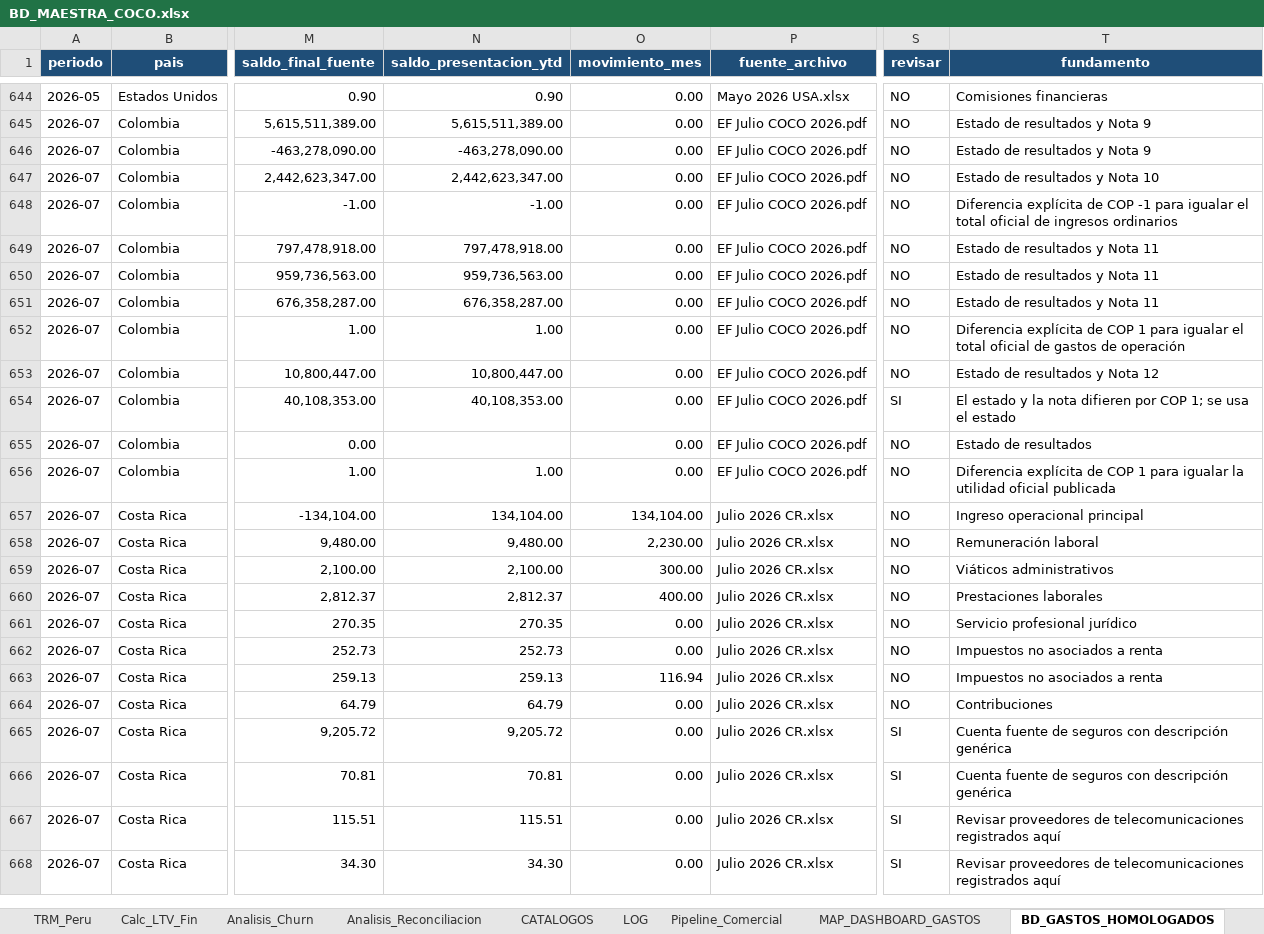
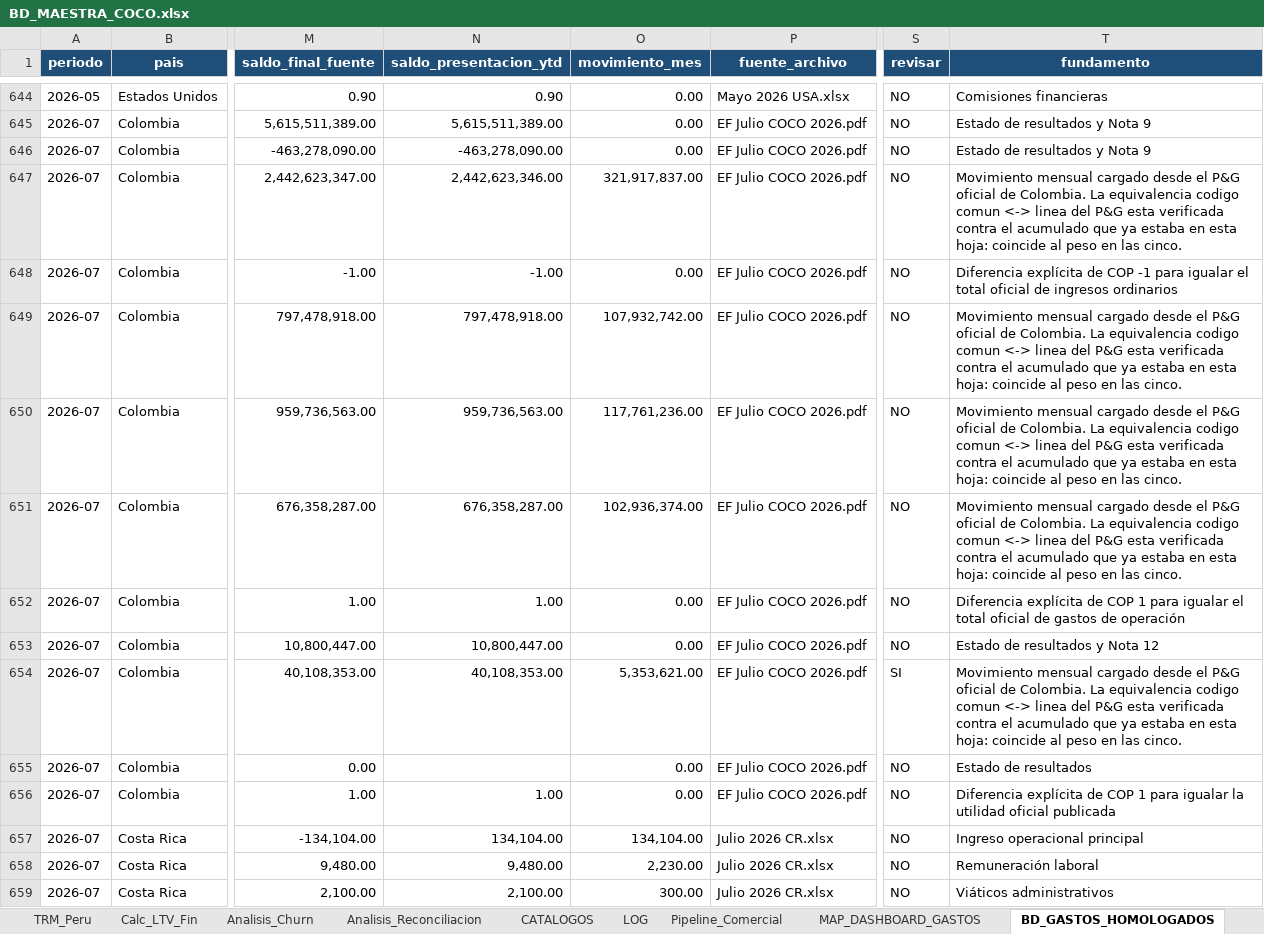
Before and after one commit to Coco-estadistica/coco-dashboard, an Excel workbook: migracion/BD_MAESTRA_COCO.xlsx, sheet BD_GASTOS_HOMOLOGADOS, drawn as a sheet; only a part is shown, gaps mark what is left out; the shorter side is filled out with more unchanged rows; values as stored, in another font and other column widths than the file's, no borders; the diff covers the shown part only; the diff names each change by its address in the sheet, - before the commit and + after, or states it on an @@ line.

Commit message:
feat(gastos): Colombia entra a la cadena, y eso destapa que la cadena suma monedas
CARGA
El movimiento mensual de gastos de Colombia no estaba en BD_GASTOS_HOMOLOGADOS: solo
habia doce filas de julio con el ACUMULADO cargado y el movimiento en CERO. Por eso
"Gastos Consolidado" nunca sumo a Colombia --el 98% de la compania-- y el HTML tuvo que
parchearlo inyectando el detalle real (README 4.2).

Se cargan 30 filas nuevas y se completan las 5 que estaban en cero, ene-jul, con las
cinco lineas del P&G oficial. El mapeo NO es inventado: el acumulado que ya estaba en
la hoja coincide al peso con la suma ene-jul de cada linea, y el script aborta si no.

    PL-C-010  <- pyg_costo_ventas           2.442.623.347
    PL-O-200  <- pyg_gasto_administracion     797.478.918
    PL-S-200  <- pyg_gasto_ventas             959.736.563
    PL-O-210  <- pyg_gasto_proyectos          676.358.287
    PL-F-010  <- pyg_gastos_financieros        40.108.353

EL HALLAZGO
Al regenerar la cadena con Colombia dentro salta que BD_GASTOS_RESUMEN_MENSUAL suma
movimiento_mes SIN MIRAR LA MONEDA. Ya estaba mal antes de este cargue:

    USD   93 filas   113.310,76
    PEN   35 filas    70.163,54   <- soles contados como dolares
    total            183.474,30

Los 70.163 soles valen unos 20.600 dolares, no 70.163: el total esta inflado en cerca
de 49.500 "dolares" que son soles. Pasaba desapercibido porque las magnitudes se
parecen. Con Colombia dentro deja de disimular: 40.108 millones de pesos sumados a
dolares.

Ese 183.474,30 es, ademas, el numero que se venia usando como referencia de control de
la cadena. regenerar_gastos.py lo reproducia fielmente porque ese era su contrato --no
cambiar ninguna cifra-- pero la cifra de referencia estaba mal desde antes.

EL SEGURO
regenerar_gastos.py ahora aborta si el puente mezcla monedas, y explica que hay que
decidir. La conversion a USD con la TRM del pais y del mes CAMBIA las cifras de la
pestana Gastos, asi que es una decision de negocio, no un cargue. Las hojas puente y
resumen quedan intactas mientras tanto.

```diff
--- a/migracion/BD_MAESTRA_COCO.xlsx (sheet BD_GASTOS_HOMOLOGADOS)
+++ b/migracion/BD_MAESTRA_COCO.xlsx (sheet BD_GASTOS_HOMOLOGADOS)
-N647 (saldo_presentacion_ytd): 2,442,623,347.00
+N647 (saldo_presentacion_ytd): 2,442,623,346.00
-O647 (movimiento_mes): 0.00
+O647 (movimiento_mes): 321,917,837.00
-T647 (fundamento): Estado de resultados y Nota 10
+T647 (fundamento): Movimiento mensual cargado desde el P&G oficial de Colombia. La equivalencia codigo comun <-> linea del P&G esta verificada contra el acumulado que ya estaba en esta hoja: coincide al peso en las cinco.
-O649 (movimiento_mes): 0.00
+O649 (movimiento_mes): 107,932,742.00
-T649:T651 (fundamento): Estado de resultados y Nota 11
+T649:T651 (fundamento): Movimiento mensual cargado desde el P&G oficial de Colombia. La equivalencia codigo comun <-> linea del P&G esta verificada contra el acumulado que ya estaba en esta hoja: coincide al peso en las cinco.
-O650 (movimiento_mes): 0.00
+O650 (movimiento_mes): 117,761,236.00
-O651 (movimiento_mes): 0.00
+O651 (movimiento_mes): 102,936,374.00
-O654 (movimiento_mes): 0.00
+O654 (movimiento_mes): 5,353,621.00
-T654 (fundamento): El estado y la nota difieren por COP 1; se usa el estado
+T654 (fundamento): Movimiento mensual cargado desde el P&G oficial de Colombia. La equivalencia codigo comun <-> linea del P&G esta verificada contra el acumulado que ya estaba en esta hoja: coincide al peso en las cinco.
```
Also changed, not shown: 30 added rows elsewhere in this sheet, 3 other files.
